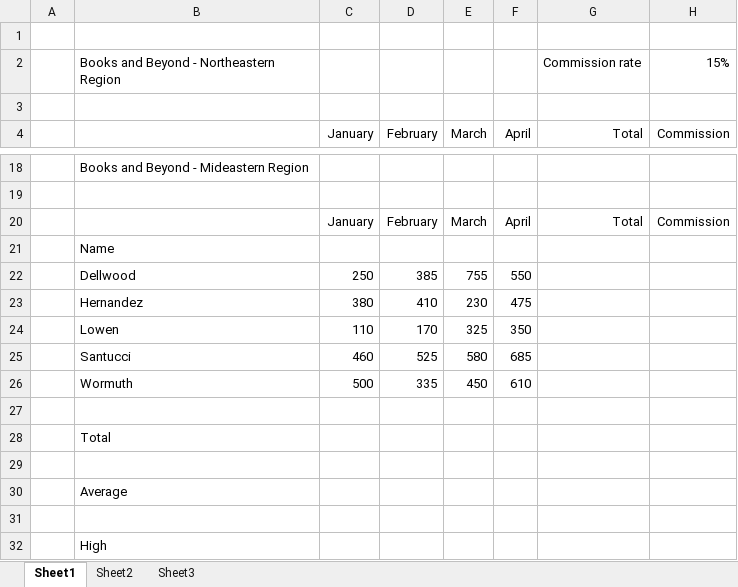
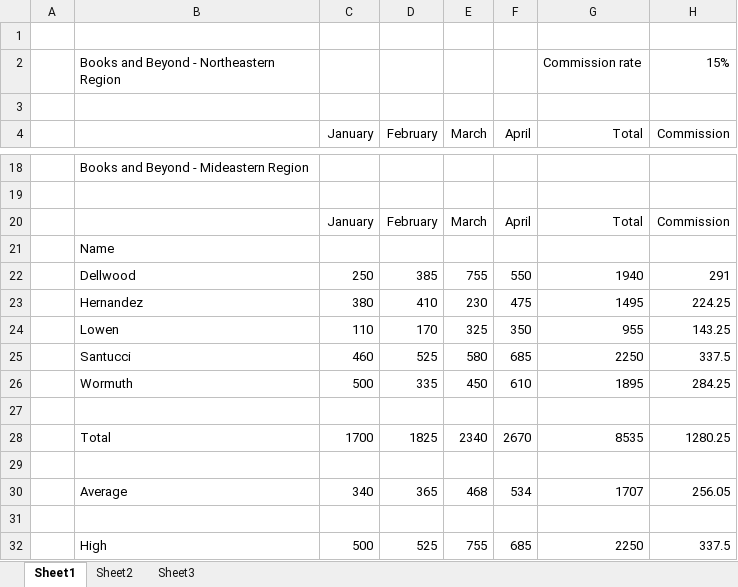
Before and after one commit to tamimm711/MS-Excel-Beginner, an Excel workbook: Eastern Regions Report 3.xlsx, sheet Sheet1, drawn as a sheet; only a part is shown, gaps mark what is left out; values as stored, in another font and other column widths than the file's, no borders; removed rows and columns are numbered as before the commit, all else as after; the diff covers the shown part only; the diff names each change by its address in the sheet, - before the commit and + after, or states it on an @@ line.

```diff
--- a/Eastern Regions Report 3.xlsx (sheet Sheet1)
+++ b/Eastern Regions Report 3.xlsx (sheet Sheet1)
-G22 (Total): (empty)
+G22 (Total): 1940
-H22 (Commission): (empty)
+H22 (Commission): 291
-G23 (Total): (empty)
+G23 (Total): 1495
-H23 (Commission): (empty)
+H23 (Commission): 224.25
-G24 (Total): (empty)
+G24 (Total): 955
-H24 (Commission): (empty)
+H24 (Commission): 143.25
-G25 (Total): (empty)
+G25 (Total): 2250
-H25 (Commission): (empty)
+H25 (Commission): 337.5
-G26 (Total): (empty)
+G26 (Total): 1895
-H26 (Commission): (empty)
+H26 (Commission): 284.25
-row 28:  | Total
+row 28:  | Total | 1700 | 1825 | 2340 | 2670 | 8535 | 1280.25
-row 30:  | Average
+row 30:  | Average | 340 | 365 | 468 | 534 | 1707 | 256.05
-row 32:  | High
+row 32:  | High | 500 | 525 | 755 | 685 | 2250 | 337.5
```
Also changed, not shown: 3 added rows, 3 removed rows and 10 edited cells elsewhere in this sheet, 1 other file.
